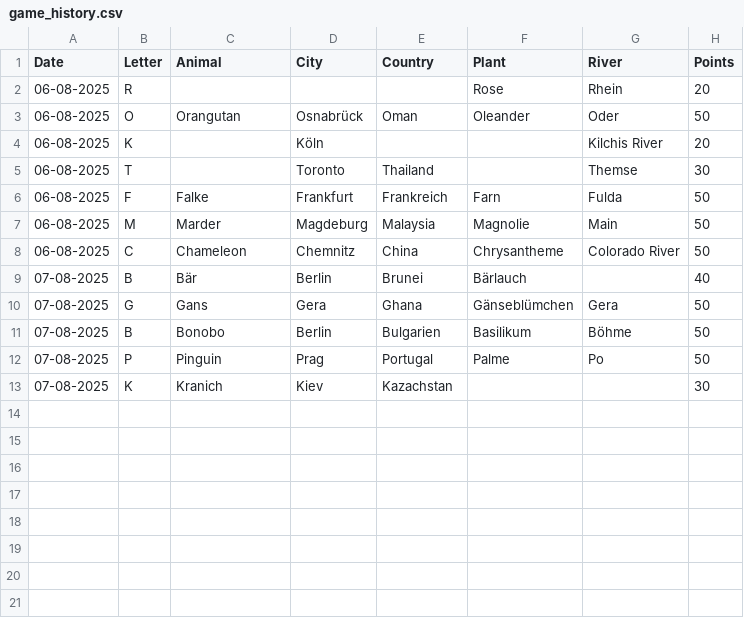
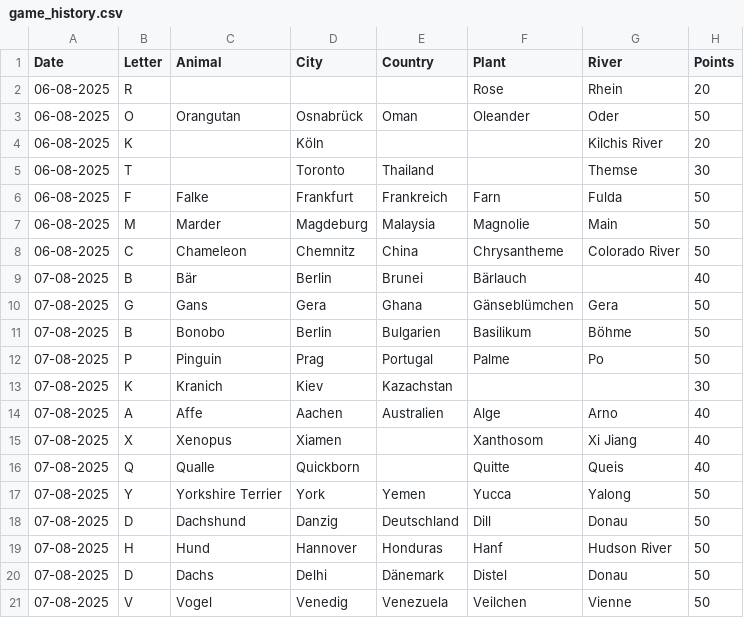
Before and after one commit to lefischerander/city-country-river, a CSV file: game_history.csv, drawn as a sheet.

```diff
--- a/game_history.csv
+++ b/game_history.csv
@@ -13 +13,9 @@ Date,Letter,Animal,City,Country,Plant,River,Points
 07-08-2025,K,Kranich,Kiev,Kazachstan,,,30
+07-08-2025,A,Affe,Aachen,Australien,Alge,Arno,40
+07-08-2025,X,Xenopus,Xiamen,,Xanthosom,Xi Jiang,40
+07-08-2025,Q,Qualle,Quickborn,,Quitte,Queis,40
+07-08-2025,Y,Yorkshire Terrier,York,Yemen,Yucca,Yalong,50
+07-08-2025,D,Dachshund,Danzig,Deutschland,Dill,Donau,50
+07-08-2025,H,Hund,Hannover,Honduras,Hanf,Hudson River,50
+07-08-2025,D,Dachs,Delhi,Dänemark,Distel,Donau,50
+07-08-2025,V,Vogel,Venedig,Venezuela,Veilchen,Vienne,50
```
Also changed, not shown: verified_terms.csv, 5 other files.
